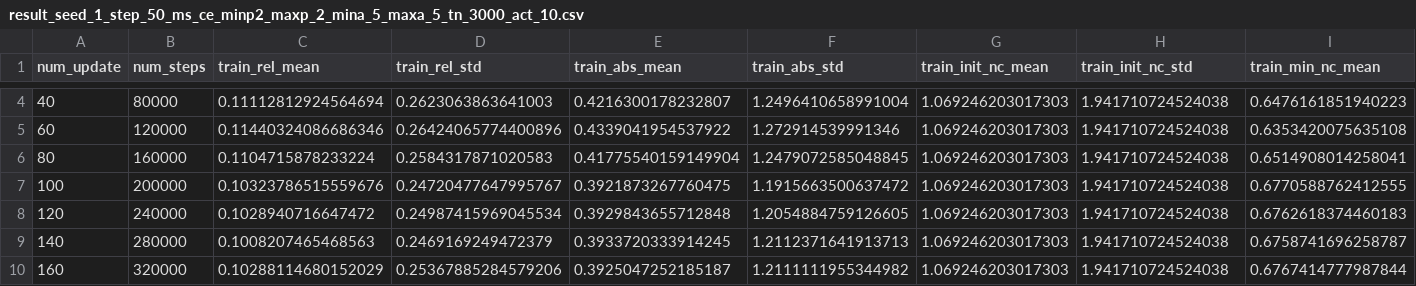
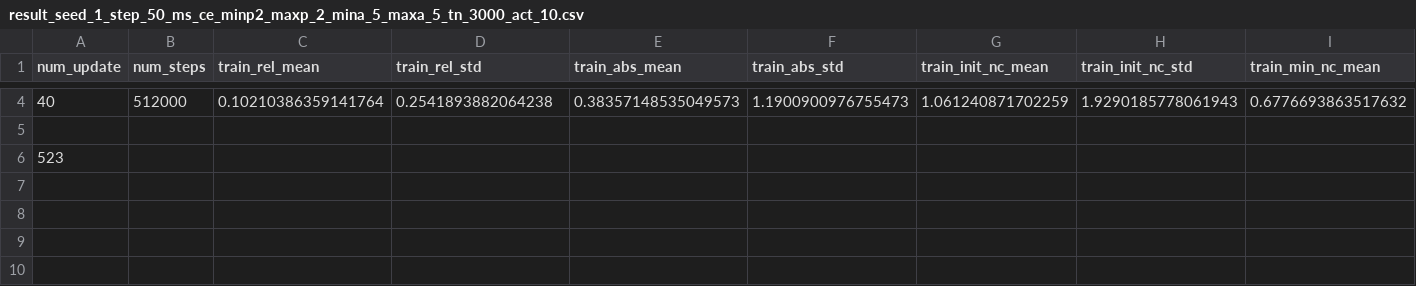
Before and after one commit to michael-beebe/renes_release, a CSV file: results_109/simple_eval/result_seed_1_step_50_ms_ce_minp2_maxp_2_mina_5_maxa_5_tn_3000_act_10.csv, drawn as a sheet; only a part is shown, gaps mark what is left out; removed rows and columns are numbered as before the commit, all else as after; rows hold the shown columns only; the diff covers the shown part only; the diff names each change by its address in the sheet, - before the commit and + after, or states it on an @@ line.

```diff
--- a/results_109/simple_eval/result_seed_1_step_50_ms_ce_minp2_maxp_2_mina_5_maxa_5_tn_3000_act_10.csv
+++ b/results_109/simple_eval/result_seed_1_step_50_ms_ce_minp2_maxp_2_mina_5_maxa_5_tn_3000_act_10.csv
-B4 (num_steps): 80000
+B4 (num_steps): 512000
-C4 (train_rel_mean): 0.11112812924564694
+C4 (train_rel_mean): 0.10210386359141764
-D4 (train_rel_std): 0.2623063863641003
+D4 (train_rel_std): 0.2541893882064238
-E4 (train_abs_mean): 0.4216300178232807
+E4 (train_abs_mean): 0.38357148535049573
-F4 (train_abs_std): 1.2496410658991004
+F4 (train_abs_std): 1.1900900976755473
-G4 (train_init_nc_mean): 1.069246203017303
+G4 (train_init_nc_mean): 1.061240871702259
-H4 (train_init_nc_std): 1.941710724524038
+H4 (train_init_nc_std): 1.9290185778061943
-I4 (train_min_nc_mean): 0.6476161851940223
+I4 (train_min_nc_mean): 0.6776693863517632
-row 5: 60 | 120000 | 0.11440324086686346 | 0.26424065774400896 | 0.4339041954537922 | 1.272914539991346 | 1.069246203017303 | 1.941710724524038 | 0.6353420075635108
+row 5: (empty)
-row 6: 80 | 160000 | 0.1104715878233224 | 0.2584317871020583 | 0.41775540159149904 | 1.2479072585048845 | 1.069246203017303 | 1.941710724524038 | 0.6514908014258041
-row 7: 100 | 200000 | 0.10323786515559676 | 0.24720477647995767 | 0.3921873267760475 | 1.1915663500637472 | 1.069246203017303 | 1.941710724524038 | 0.6770588762412555
-row 8: 120 | 240000 | 0.1028940716647472 | 0.24987415969045534 | 0.3929843655712848 | 1.2054884759126605 | 1.069246203017303 | 1.941710724524038 | 0.6762618374460183
-row 9: 140 | 280000 | 0.1008207465468563 | 0.2469169249472379 | 0.3933720333914245 | 1.2112371641913713 | 1.069246203017303 | 1.941710724524038 | 0.6758741696258787
-row 10: 160 | 320000 | 0.10288114680152029 | 0.25367885284579206 | 0.3925047252185187 | 1.2111111955344982 | 1.069246203017303 | 1.941710724524038 | 0.6767414777987844
+row 6: 523
```
Also changed, not shown: 42 edited cells elsewhere in this file, 3 other files.
